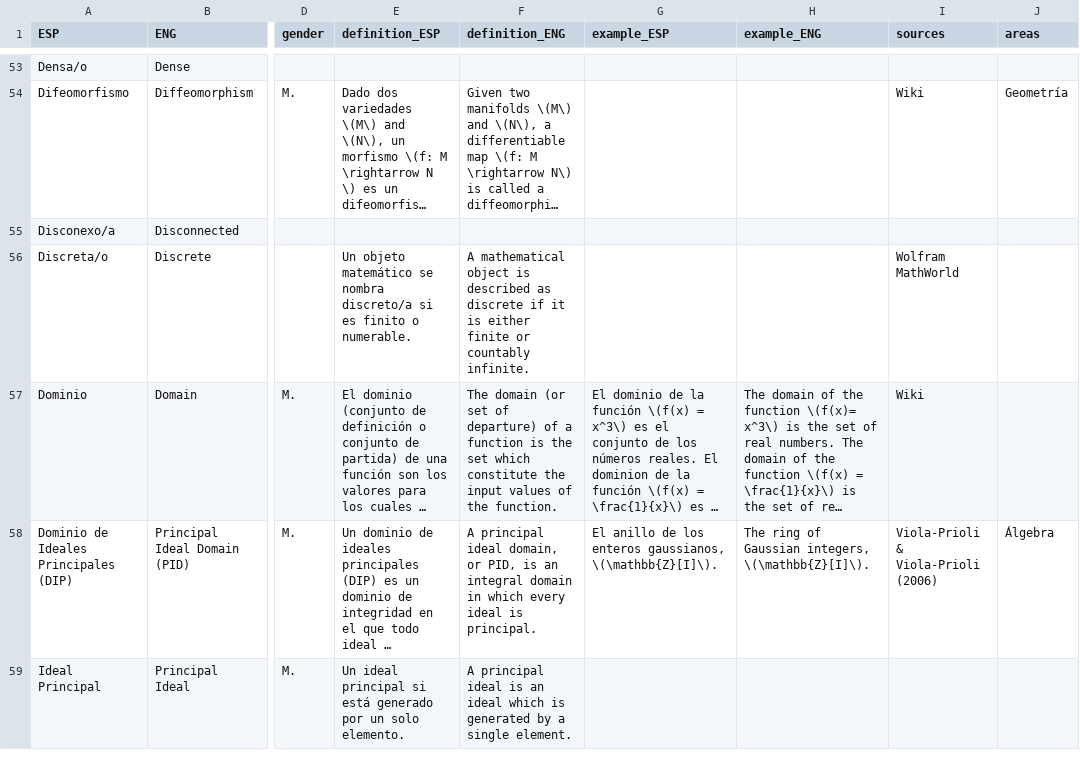
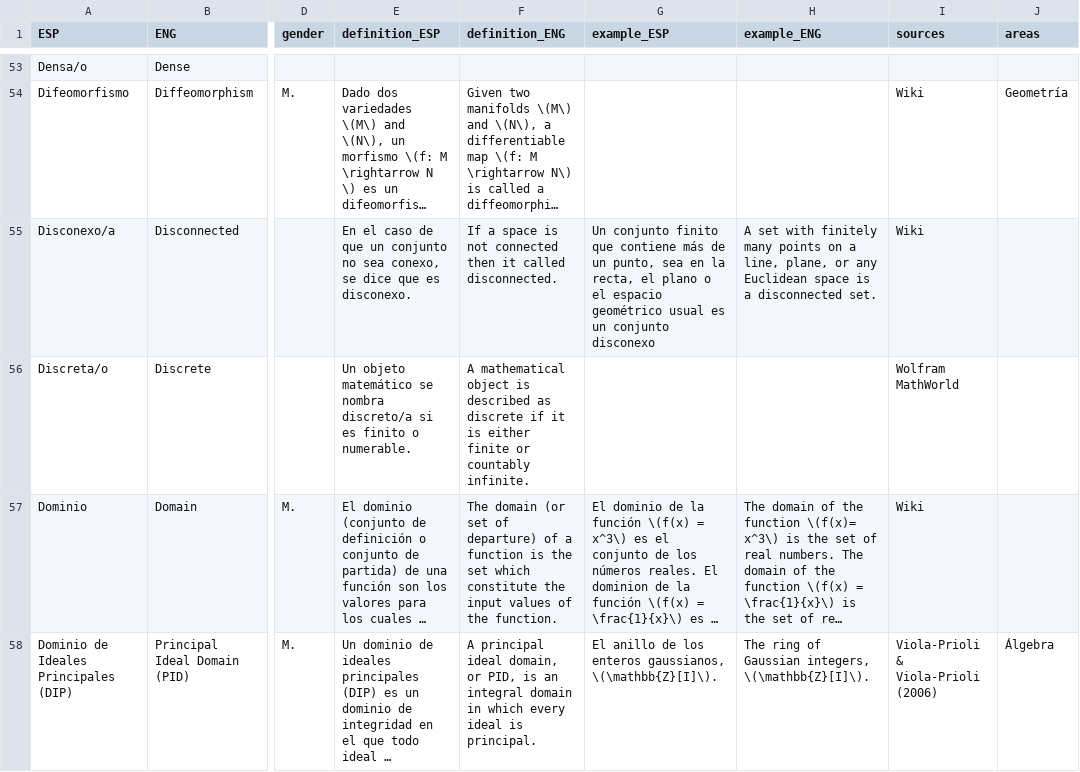
Before and after one commit to AldenMB/MateMath, a CSV file: dictionary.csv, drawn as a sheet; only a part is shown, gaps mark what is left out; the shorter side is filled out with more unchanged rows; long unchanged cells end in …; the diff covers the shown part only; the diff names each change by its address in the sheet, - before the commit and + after, or states it on an @@ line.

Commit message:
Update dictionary.csv

```diff
--- a/dictionary.csv
+++ b/dictionary.csv
-E55 (definition_ESP): (empty)
+E55 (definition_ESP): En el caso de que un conjunto no sea conexo, se dice que es disconexo.
-F55 (definition_ENG): (empty)
+F55 (definition_ENG): If a space is not connected then it called disconnected.
-G55 (example_ESP): (empty)
+G55 (example_ESP): Un conjunto finito que contiene más de un punto, sea en la recta, el plano o el espacio geométrico usual es un conjunto disconexo
-H55 (example_ENG): (empty)
+H55 (example_ENG): A set with finitely many points on a line, plane, or any Euclidean space is a disconnected set.
-I55 (sources): (empty)
+I55 (sources): Wiki
```
Also changed, not shown: 6 edited cells elsewhere in this file.
